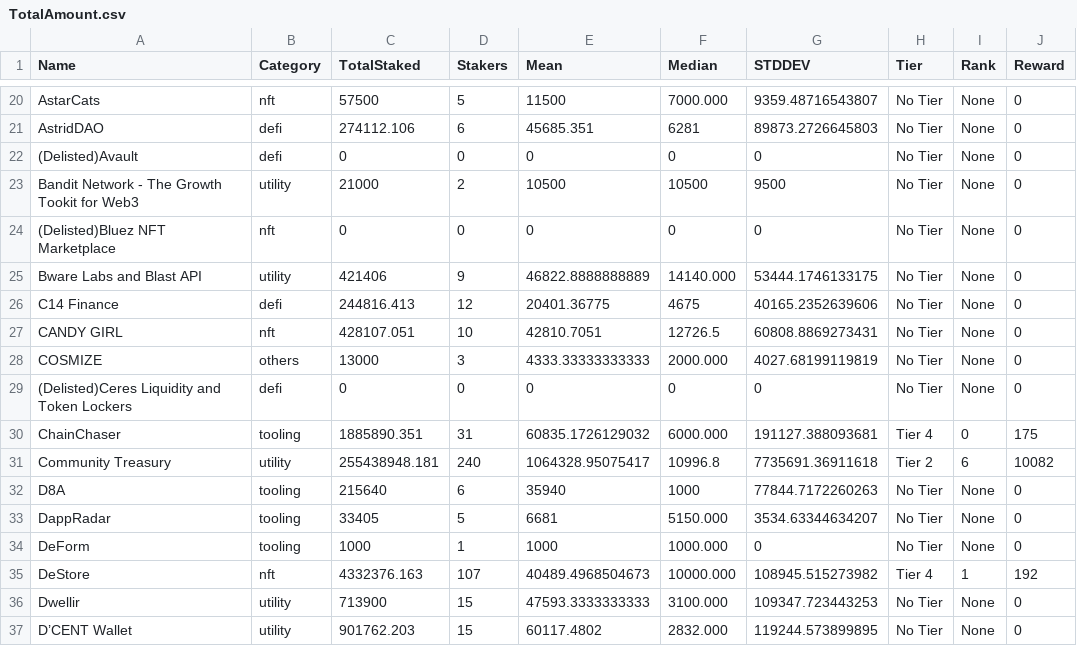
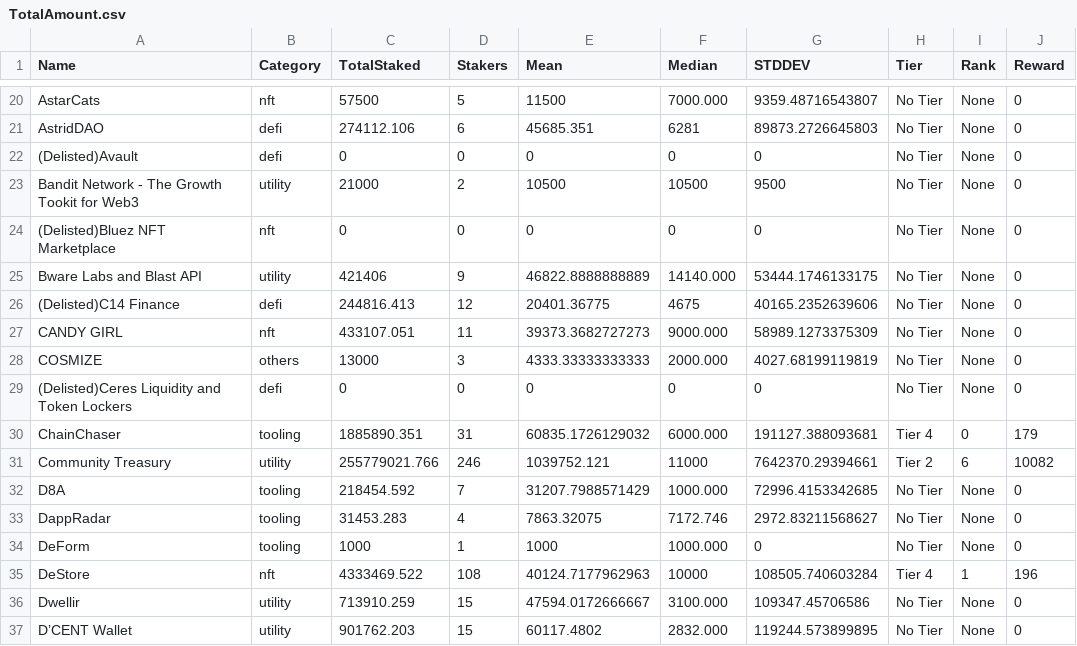
Before and after one commit to tksarah/bc, a CSV file: docs/rank/TotalAmount.csv, drawn as a sheet; only a part is shown, gaps mark what is left out; the diff covers the shown part only.

```diff
--- a/docs/rank/TotalAmount.csv
+++ b/docs/rank/TotalAmount.csv
@@ -25,13 +25,13 @@ Bandit Network - The Growth Tookit for Web3,utility,21000,2,10500,10500,9500,No
 Bware Labs and Blast API,utility,421406,9,46822.8888888889,14140.000,53444.1746133175,No Tier,None,0
-C14 Finance,defi,244816.413,12,20401.36775,4675,40165.2352639606,No Tier,None,0
-CANDY GIRL,nft,428107.051,10,42810.7051,12726.5,60808.8869273431,No Tier,None,0
+(Delisted)C14 Finance,defi,244816.413,12,20401.36775,4675,40165.2352639606,No Tier,None,0
+CANDY GIRL,nft,433107.051,11,39373.3682727273,9000.000,58989.1273375309,No Tier,None,0
 COSMIZE,others,13000,3,4333.33333333333,2000.000,4027.68199119819,No Tier,None,0
 (Delisted)Ceres Liquidity and Token Lockers,defi,0,0,0,0,0,No Tier,None,0
-ChainChaser,tooling,1885890.351,31,60835.1726129032,6000.000,191127.388093681,Tier 4,0,175
-Community Treasury,utility,255438948.181,240,1064328.95075417,10996.8,7735691.36911618,Tier 2,6,10082
-D8A,tooling,215640,6,35940,1000,77844.7172260263,No Tier,None,0
-DappRadar,tooling,33405,5,6681,5150.000,3534.63344634207,No Tier,None,0
+ChainChaser,tooling,1885890.351,31,60835.1726129032,6000.000,191127.388093681,Tier 4,0,179
+Community Treasury,utility,255779021.766,246,1039752.121,11000,7642370.29394661,Tier 2,6,10082
+D8A,tooling,218454.592,7,31207.7988571429,1000.000,72996.4153342685,No Tier,None,0
+DappRadar,tooling,31453.283,4,7863.32075,7172.746,2972.83211568627,No Tier,None,0
 DeForm,tooling,1000,1,1000,1000.000,0,No Tier,None,0
-DeStore,nft,4332376.163,107,40489.4968504673,10000.000,108945.515273982,Tier 4,1,192
-Dwellir,utility,713900,15,47593.3333333333,3100.000,109347.723443253,No Tier,None,0
+DeStore,nft,4333469.522,108,40124.7177962963,10000,108505.740603284,Tier 4,1,196
+Dwellir,utility,713910.259,15,47594.0172666667,3100.000,109347.45706586,No Tier,None,0
 D’CENT Wallet,utility,901762.203,15,60117.4802,2832.000,119244.573899895,No Tier,None,0
```
Also changed, not shown: 168 edited cells elsewhere in this file, 7 other files.
